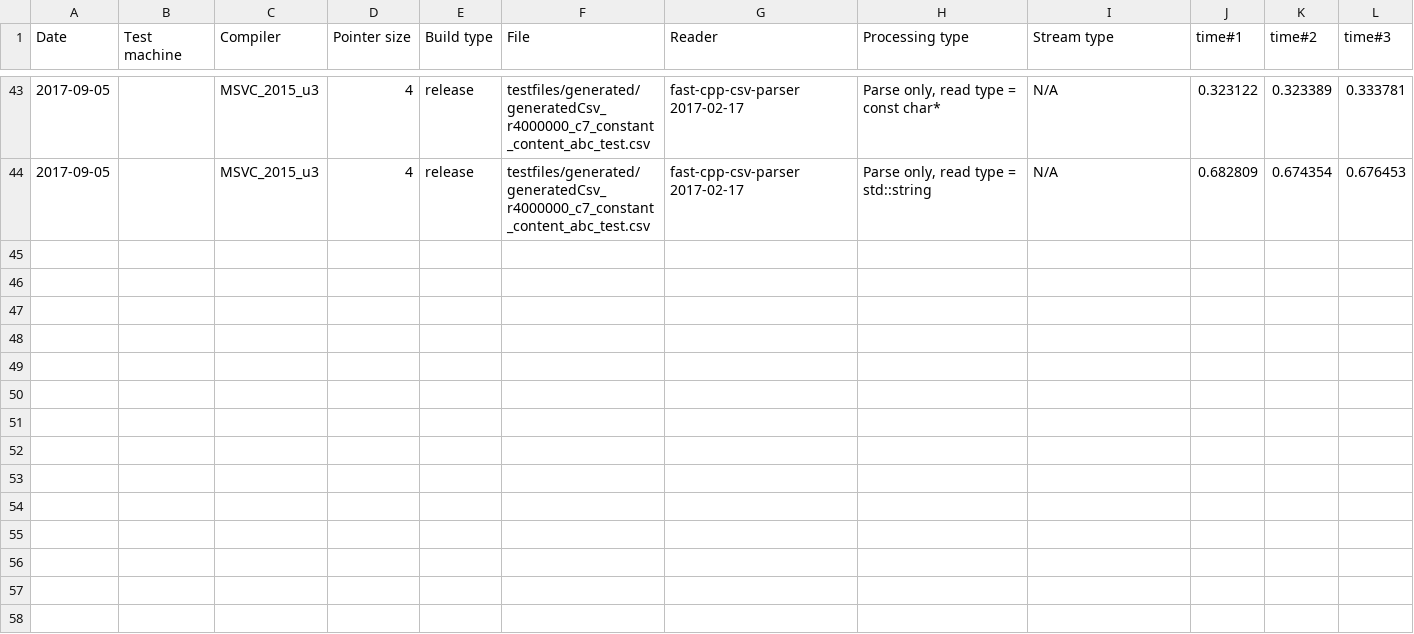
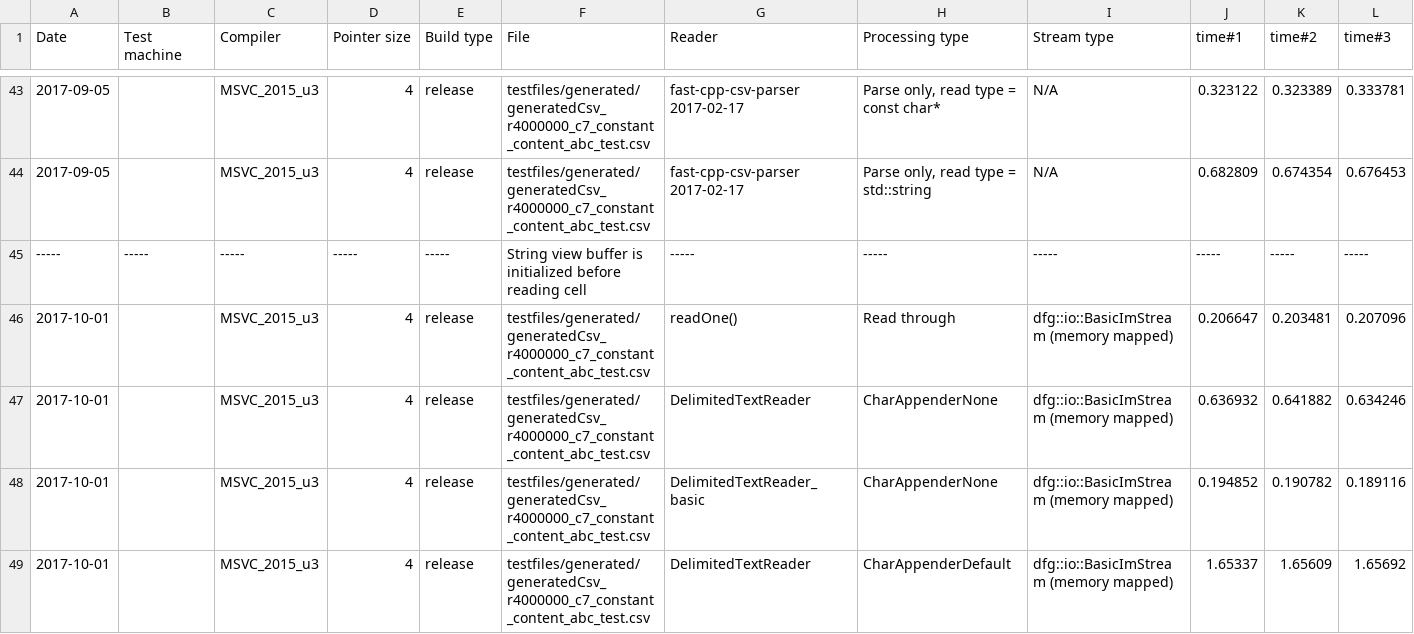
Before and after one commit to tc3t/dfglib, a CSV file: misc/csvPerformanceRunsVC2015.csv, drawn as a sheet; only a part is shown, gaps mark what is left out; rows hold the shown columns only; the diff covers the shown part only; the diff names each change by its address in the sheet, - before the commit and + after, or states it on an @@ line.

Commit message:
[test] misc/csvPerformanceRunsVC2015.csv: added new runs.
[ci skip]

```diff
--- a/misc/csvPerformanceRunsVC2015.csv
+++ b/misc/csvPerformanceRunsVC2015.csv
+row 45: ----- | ----- | ----- | ----- | ----- | String view buffer is initialized before reading cell | ----- | ----- | ----- | ----- | ----- | -----
+row 46: 2017-10-01 |  | MSVC_2015_u3 | 4 | release | testfiles/generated/generatedCsv_r4000000_c7_constant_content_abc_test.csv | readOne() | Read through | dfg::io::BasicImStream (memory mapped) | 0.206647 | 0.203481 | 0.207096
+row 47: 2017-10-01 |  | MSVC_2015_u3 | 4 | release | testfiles/generated/generatedCsv_r4000000_c7_constant_content_abc_test.csv | DelimitedTextReader | CharAppenderNone | dfg::io::BasicImStream (memory mapped) | 0.636932 | 0.641882 | 0.634246
+row 48: 2017-10-01 |  | MSVC_2015_u3 | 4 | release | testfiles/generated/generatedCsv_r4000000_c7_constant_content_abc_test.csv | DelimitedTextReader_basic | CharAppenderNone | dfg::io::BasicImStream (memory mapped) | 0.194852 | 0.190782 | 0.189116
+row 49: 2017-10-01 |  | MSVC_2015_u3 | 4 | release | testfiles/generated/generatedCsv_r4000000_c7_constant_content_abc_test.csv | DelimitedTextReader | CharAppenderDefault | dfg::io::BasicImStream (memory mapped) | 1.65337 | 1.65609 | 1.65692
```
Also changed, not shown: 4 added rows elsewhere in this file.
